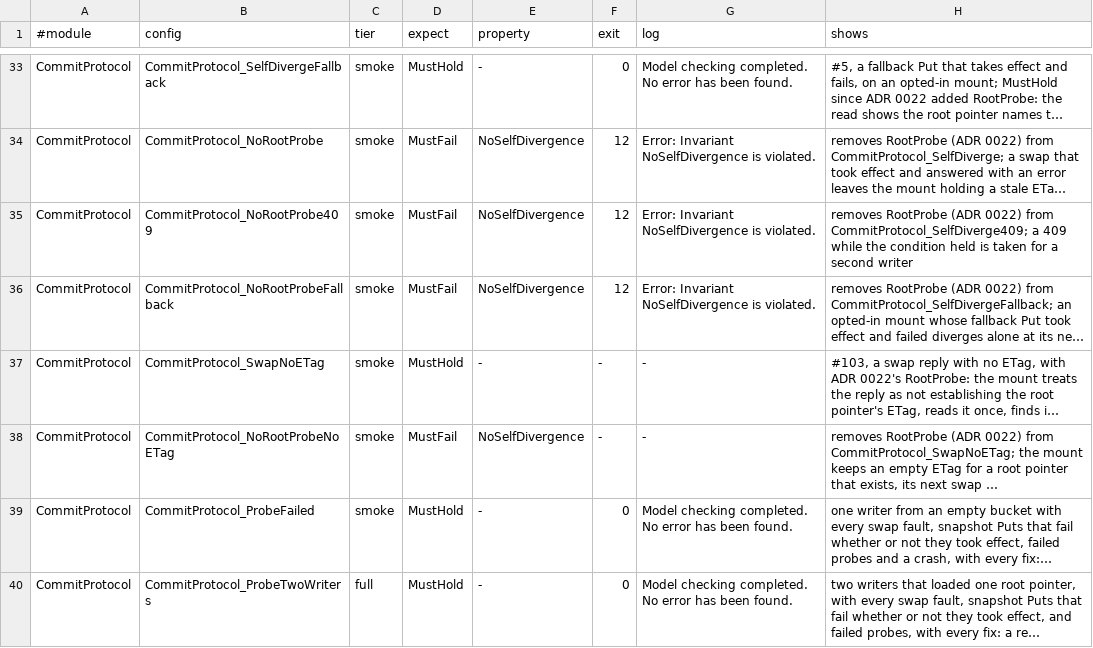
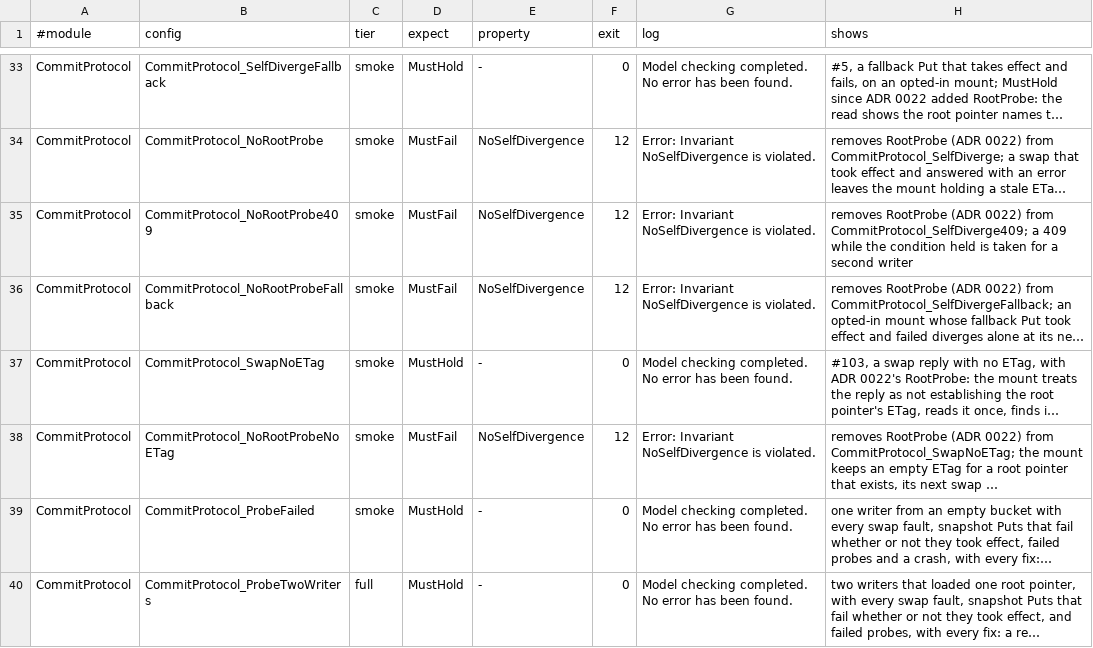
Before and after one commit to einot/StrataFS, a TSV file: docs/tla/manifest.tsv, drawn as a sheet; only a part is shown, gaps mark what is left out; long unchanged cells end in …; the diff names each change by its address in the sheet, - before the commit and + after, or states it on an @@ line.

```diff
--- a/docs/tla/manifest.tsv
+++ b/docs/tla/manifest.tsv
-F37 (exit): -
+F37 (exit): 0
-G37 (log): -
+G37 (log): Model checking completed. No error has been found.
-F38 (exit): -
+F38 (exit): 12
-G38 (log): -
+G38 (log): Error: Invariant NoSelfDivergence is violated.
```
